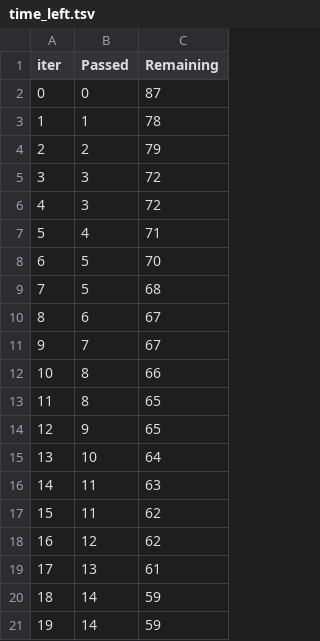
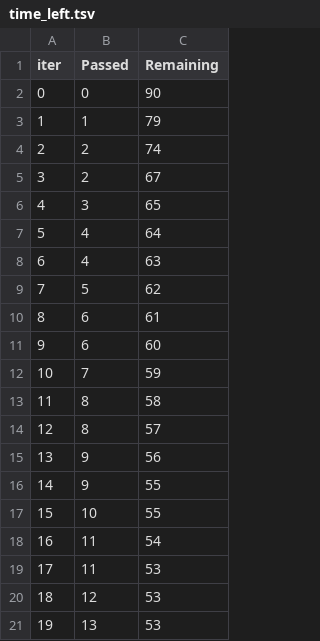
Before and after one commit to Domtellis/krish-MLDS2, a TSV file: catboost_info/time_left.tsv, drawn as a sheet; only a part is shown; the diff covers the shown part only.

```diff
--- a/catboost_info/time_left.tsv
+++ b/catboost_info/time_left.tsv
@@ -1,21 +1,21 @@
 iter	Passed	Remaining
-0	0	87
-1	1	78
-2	2	79
-3	3	72
-4	3	72
-5	4	71
-6	5	70
-7	5	68
-8	6	67
-9	7	67
-10	8	66
-11	8	65
-12	9	65
-13	10	64
-14	11	63
-15	11	62
-16	12	62
-17	13	61
-18	14	59
-19	14	59
+0	0	90
+1	1	79
+2	2	74
+3	2	67
+4	3	65
+5	4	64
+6	4	63
+7	5	62
+8	6	61
+9	6	60
+10	7	59
+11	8	58
+12	8	57
+13	9	56
+14	9	55
+15	10	55
+16	11	54
+17	11	53
+18	12	53
+19	13	53
```
Also changed, not shown: 154 edited cells elsewhere in this file, 2 other files.
